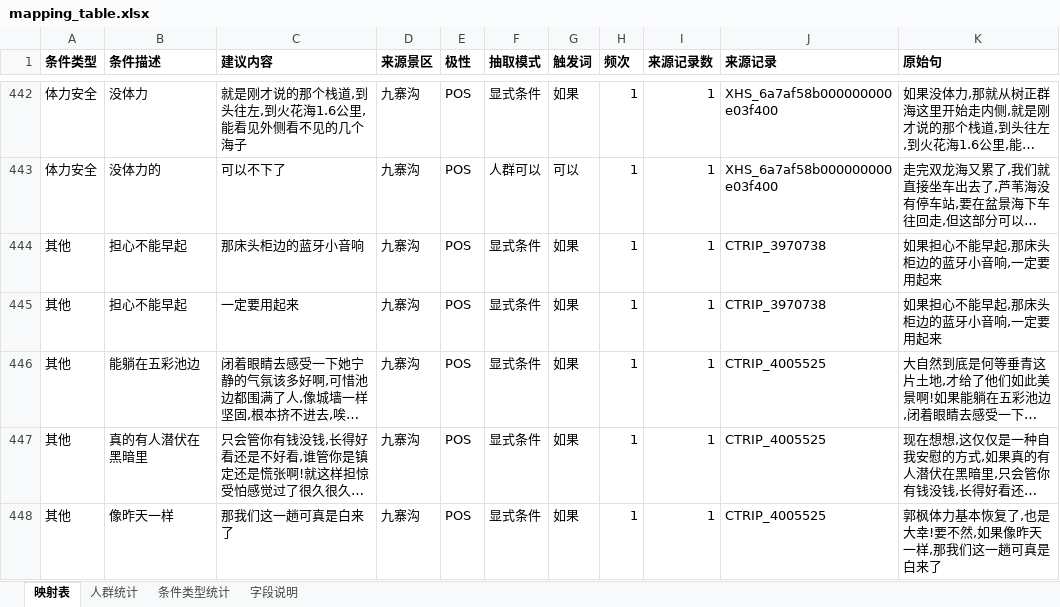
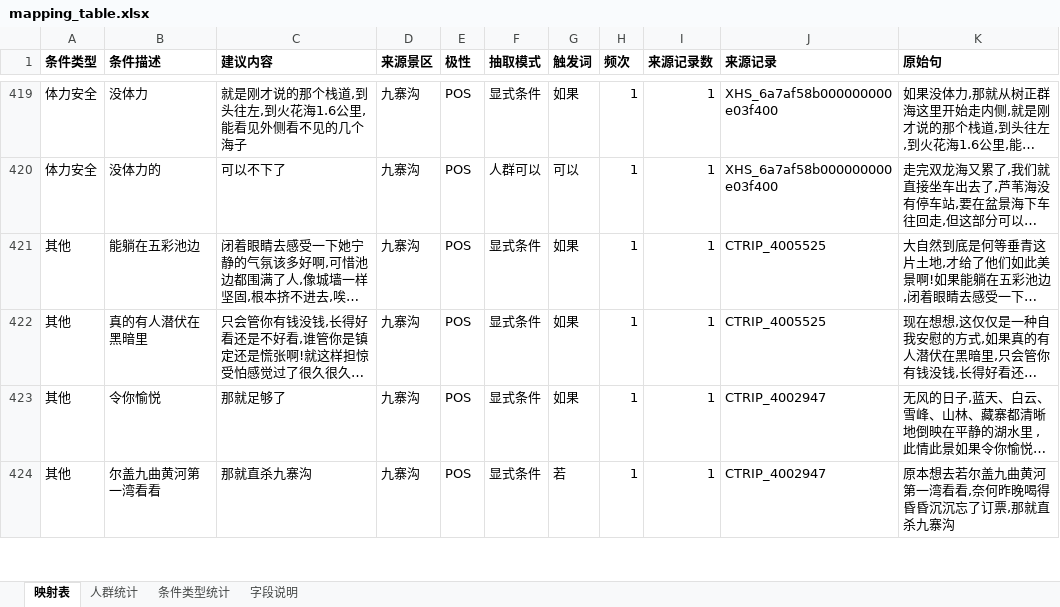
Before and after one commit to Breeze1733/Data-Mining-Course-Lab, an Excel workbook: task5/output/mapping_table.xlsx, sheet 映射表, drawn as a sheet; only a part is shown, gaps mark what is left out; the shorter side is filled out with more unchanged rows; long unchanged cells end in …; values as stored, in another font and other column widths than the file's, no borders; the diff covers the shown part only; the diff names each change by its address in the sheet, - before the commit and + after, or states it on an @@ line.

Commit message:
feat(task5): 规则打磨收尾——残片拒绝、叙述检测、跨景区过滤
- 残片拒绝（fragment）：≤6 字光杆动词/趋向补语建议剔除（"不建议走"
  "一定要用起来"），V一V 叠词与 安全/预定/防晒 类自足指令豁免
- 叙述检测（narration）：第一人称+过去时/宁可/跟他说 的游记碎片剔除，
  "我建议"豁免；结构门 SUGG_VERB 句首"那"收紧为"那(?=就)"
- 的-残头修剪（修复非剔除）；跨景区黑名单 +9 条；抒情词表补文思类
- 每条新增规则经全量剔除清单人工复核：36 条真丢失 = 28 条明确垃圾
  + 8 条边缘（缺宾语半可用），真建议经同条件合并全部保留
  （280元票务/住寨子里/村口住宿/老道口关闭时间等）
- 抽检重对齐：严格 67.3% / 宽松 82.7%（52 样本波动带 65-71%），
  边界切分降至 11→含 6 条历史边界判定沿用；漏抽 3/20 不变
- 映射 722 行（357 带显式条件）；task6 图谱对齐 490/2,604，6/6 核验

```diff
--- a/task5/output/mapping_table.xlsx (sheet 映射表)
+++ b/task5/output/mapping_table.xlsx (sheet 映射表)
-row 444: 其他 | 担心不能早起 | 那床头柜边的蓝牙小音响 | 九寨沟 | POS | 显式条件 | 如果 | 1 | 1 | CTRIP_3970738 | 如果担心不能早起,那床头柜边的蓝牙小音响,一定要用起来
-row 445: 其他 | 担心不能早起 | 一定要用起来 | 九寨沟 | POS | 显式条件 | 如果 | 1 | 1 | CTRIP_3970738 | 如果担心不能早起,那床头柜边的蓝牙小音响,一定要用起来
-row 448: 其他 | 像昨天一样 | 那我们这一趟可真是白来了 | 九寨沟 | POS | 显式条件 | 如果 | 1 | 1 | CTRIP_4005525 | 郭枫体力基本恢复了,也是大幸!要不然,如果像昨天一样,那我们这一趟可真是白来了
```
Also changed, not shown: 40 removed rows and 25 edited cells elsewhere in this sheet, sheet 条件类型统计, sheet 人群统计, sheet 字段说明, 24 other files.
